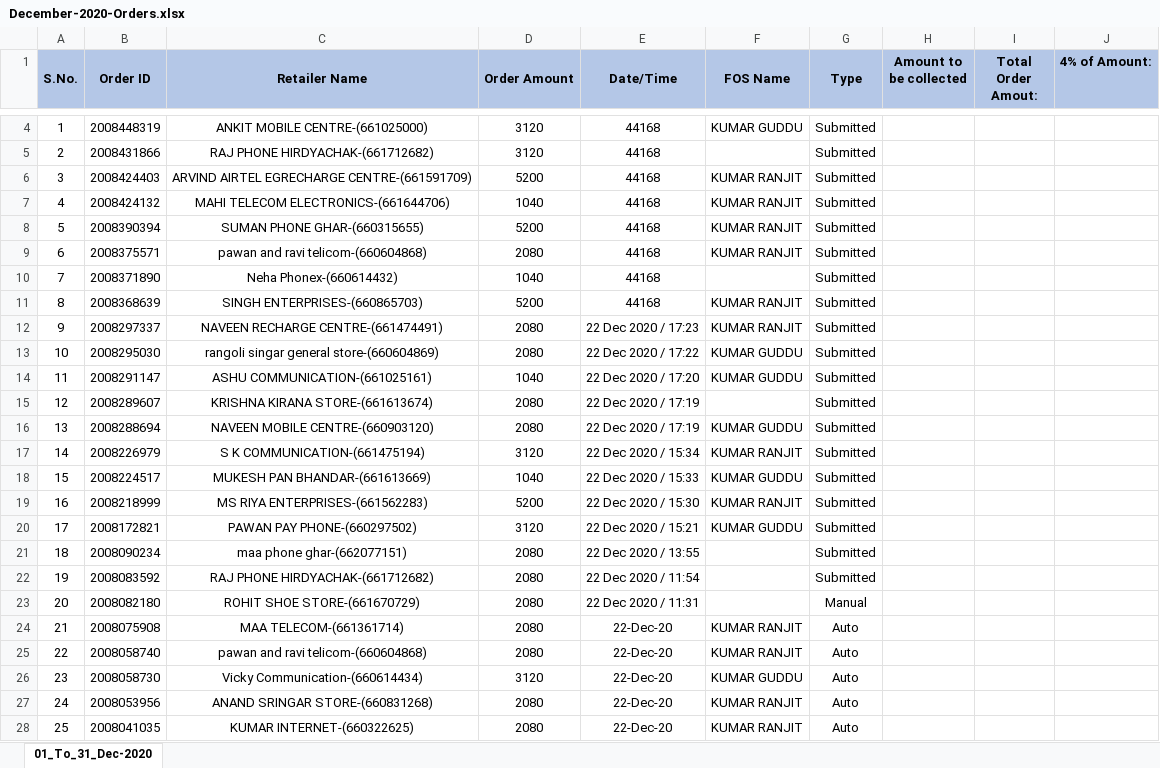
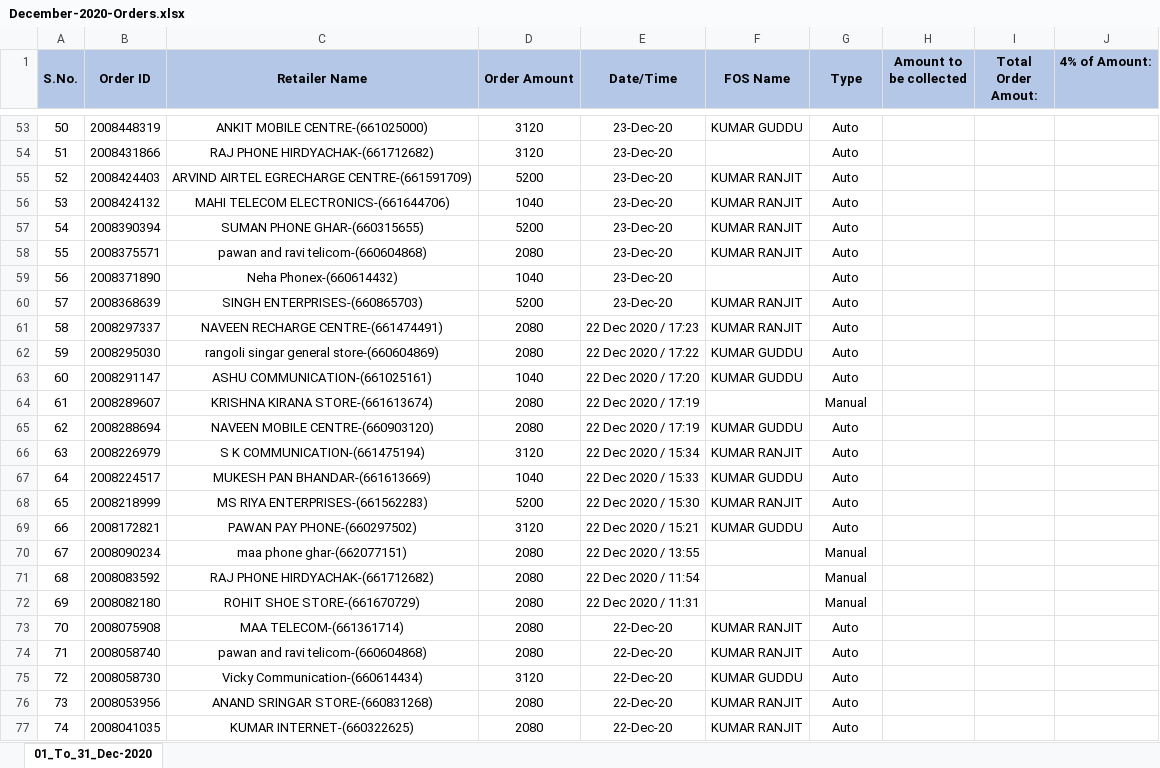
Before and after one commit to PalakEnterprises/DailyReport, an Excel workbook: Daily Orders/December-2020-Orders.xlsx, sheet 01_To_31_Dec-2020, drawn as a sheet; only a part is shown, gaps mark what is left out; values as stored, in another font and other column widths than the file's, no borders; charts and pictures not drawn; addresses are those after the commit; the diff covers the shown part only; the diff names each change by its address in the sheet, - before the commit and + after, or states it on an @@ line.

Commit message:
data updated till 26Dec 7AM

```diff
--- a/Daily Orders/December-2020-Orders.xlsx (sheet 01_To_31_Dec-2020)
+++ b/Daily Orders/December-2020-Orders.xlsx (sheet 01_To_31_Dec-2020)
@@ column A (S.No.) renumbered from row 53 down @@
-E53:E60 (Date/Time): 44168
+E53:E60 (Date/Time): 23-Dec-20
-G53:G63 (Type): Submitted
+G53:G63 (Type): Auto
-G64 (Type): Submitted
+G64 (Type): Manual
-G65:G69 (Type): Submitted
+G65:G69 (Type): Auto
-G70:G71 (Type): Submitted
+G70:G71 (Type): Manual
```
Also changed, not shown: 50 added rows, 1 removed row and 9 edited cells elsewhere in this sheet, charts or pictures, Daily Collection/December-2020-Collection.xlsx, Daily Orders/December-2020-RetailerWiseOrder.xlsx.
